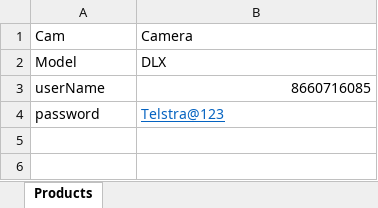
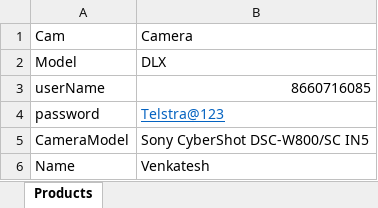
Before and after one commit to venkathc/TelstraDemo, an Excel workbook: target/test-classes/TestData.xlsx, sheet Products, drawn as a sheet; values as stored, in another font and other column widths than the file's, no borders; the diff names each change by its address in the sheet, - before the commit and + after, or states it on an @@ line.

```diff
--- a/target/test-classes/TestData.xlsx (sheet Products)
+++ b/target/test-classes/TestData.xlsx (sheet Products)
+row 5: CameraModel | Sony CyberShot DSC-W800/SC IN5
+row 6: Name | Venkatesh
```
Also changed, not shown: 40 other files.
